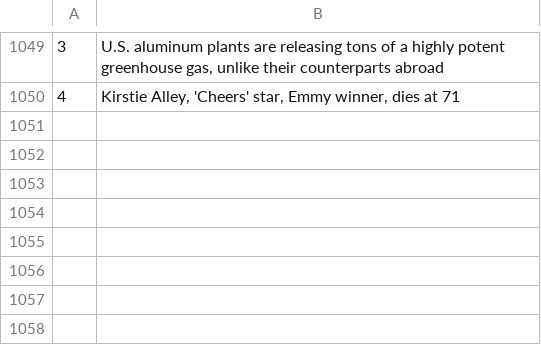
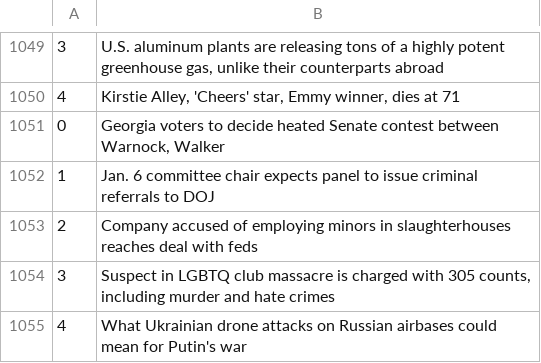
Before and after one commit to drishyatm/news_scrape, a CSV file: nbc_news.csv, drawn as a sheet; only a part is shown, gaps mark what is left out; the diff names each change by its address in the sheet, - before the commit and + after, or states it on an @@ line.

```diff
--- a/nbc_news.csv
+++ b/nbc_news.csv
+row 1051: 0 | Georgia voters to decide heated Senate contest between Warnock, Walker
+row 1052: 1 | Jan. 6 committee chair expects panel to issue criminal referrals to DOJ
+row 1053: 2 | Company accused of employing minors in slaughterhouses reaches deal with feds
+row 1054: 3 | Suspect in LGBTQ club massacre is charged with 305 counts, including murder and hate crimes
+row 1055: 4 | What Ukrainian drone attacks on Russian airbases could mean for Putin's war
```
Also changed, not shown: headline_nytimes.csv.
